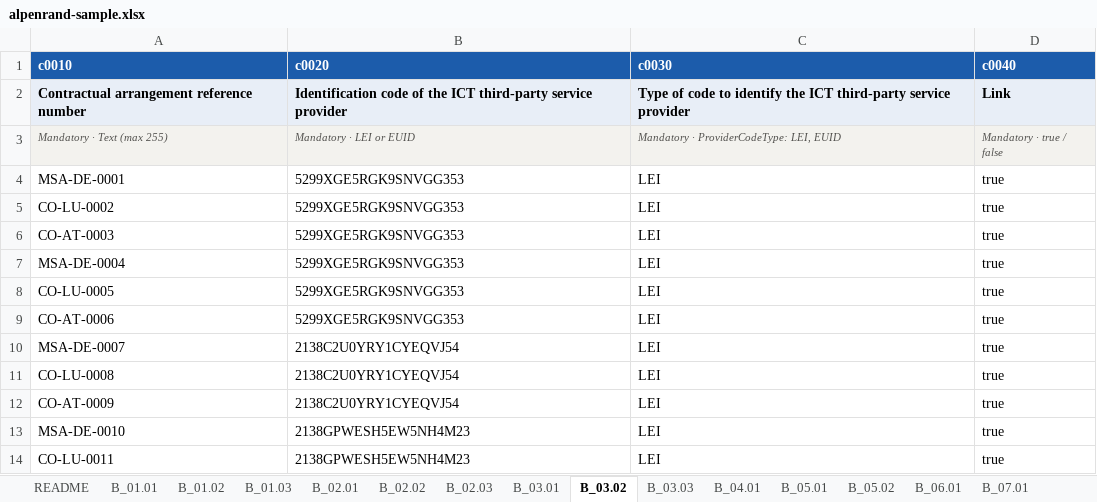
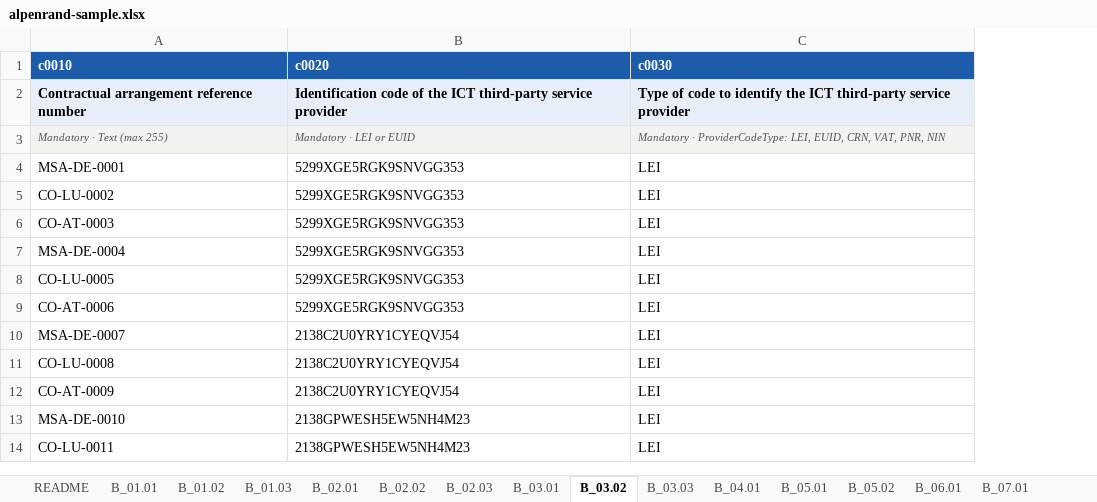
Before and after one commit to crayfisher92/dora-roi-toolkit, an Excel workbook: examples/alpenrand-sample.xlsx, sheet B_03.02, drawn as a sheet; only a part is shown; values as stored, in another font and other column widths than the file's, no borders; the diff names each change by its address in the sheet, - before the commit and + after, or states it on an @@ line.

```diff
--- a/examples/alpenrand-sample.xlsx (sheet B_03.02)
+++ b/examples/alpenrand-sample.xlsx (sheet B_03.02)
-column D (c0040), rows 2-14: Link | Mandatory · true / false | true | true | true | true | true | true | true | true | true | true | true
-C3 (c0030): …ProviderCodeType: LEI, EUID
+C3 (c0030): …ProviderCodeType: LEI, EUID, CRN, VAT, PNR, NIN
```
Also changed, not shown: sheet B_07.01, sheet B_06.01, sheet B_02.02, sheet B_01.02, sheet B_05.01, sheet B_05.02, 4 more sheets, examples/roi-blank-template.xlsx, 44 other files.
